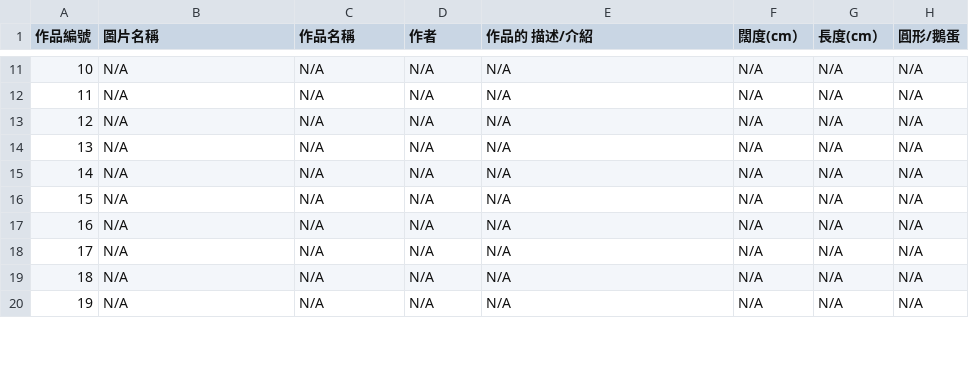
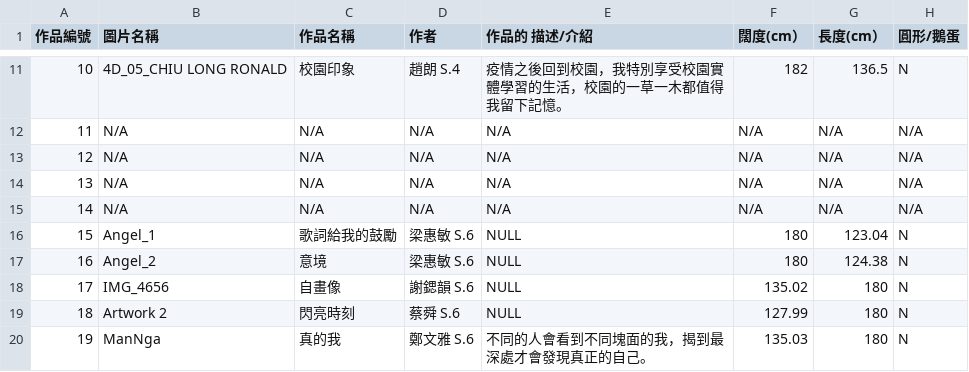
Before and after one commit to Zlui/TSKVGSS-Art-Gallery, a CSV file: database.csv, drawn as a sheet; only a part is shown, gaps mark what is left out; the diff covers the shown part only.

```diff
--- a/database.csv
+++ b/database.csv
@@ -11,2 +11,2 @@
-10,N/A,N/A,N/A,N/A,N/A,N/A,N/A
+10,4D_05_CHIU LONG RONALD,校園印象,趙朗 S.4,疫情之後回到校園，我特別享受校園實體學習的生活，校園的一草一木都值得我留下記憶。,182,136.5,N
 11,N/A,N/A,N/A,N/A,N/A,N/A,N/A
@@ -15,6 +15,6 @@
 14,N/A,N/A,N/A,N/A,N/A,N/A,N/A
-15,N/A,N/A,N/A,N/A,N/A,N/A,N/A
-16,N/A,N/A,N/A,N/A,N/A,N/A,N/A
-17,N/A,N/A,N/A,N/A,N/A,N/A,N/A
-18,N/A,N/A,N/A,N/A,N/A,N/A,N/A
-19,N/A,N/A,N/A,N/A,N/A,N/A,N/A
+15,Angel_1,歌詞給我的鼓勵,梁惠敏 S.6,NULL,180,123.04,N
+16,Angel_2,意境,梁惠敏 S.6,NULL,180,124.38,N
+17,IMG_4656,自畫像,謝鍶韻 S.6,NULL,135.02,180,N
+18,Artwork 2,閃亮時刻,蔡舜 S.6,NULL,127.99,180,N
+19,ManNga,真的我,鄭文雅 S.6,不同的人會看到不同塊面的我，揭到最深處才會發現真正的自己。,135.03,180,N
```
Also changed, not shown: 126 edited cells elsewhere in this file.
